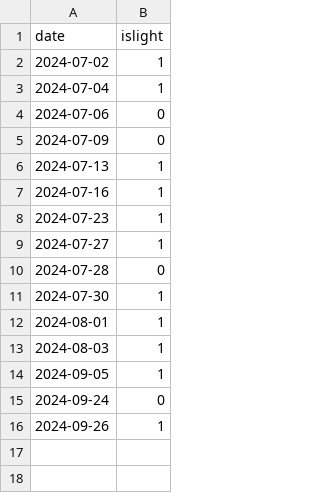
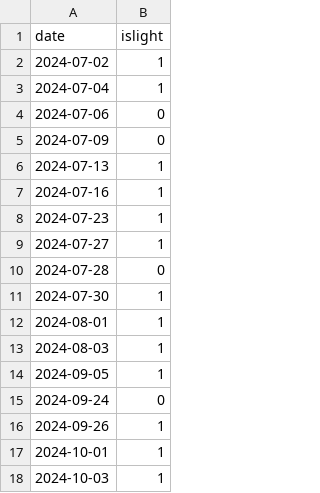
Before and after one commit to niplav/site, a CSV file: data/islight.csv, drawn as a sheet.

```diff
--- a/data/islight.csv
+++ b/data/islight.csv
@@ -16 +16,3 @@ date,islight
 2024-09-26,1
+2024-10-01,1
+2024-10-03,1
```
Also changed, not shown: data/light.csv, data/meditations.csv, 15 other files.
